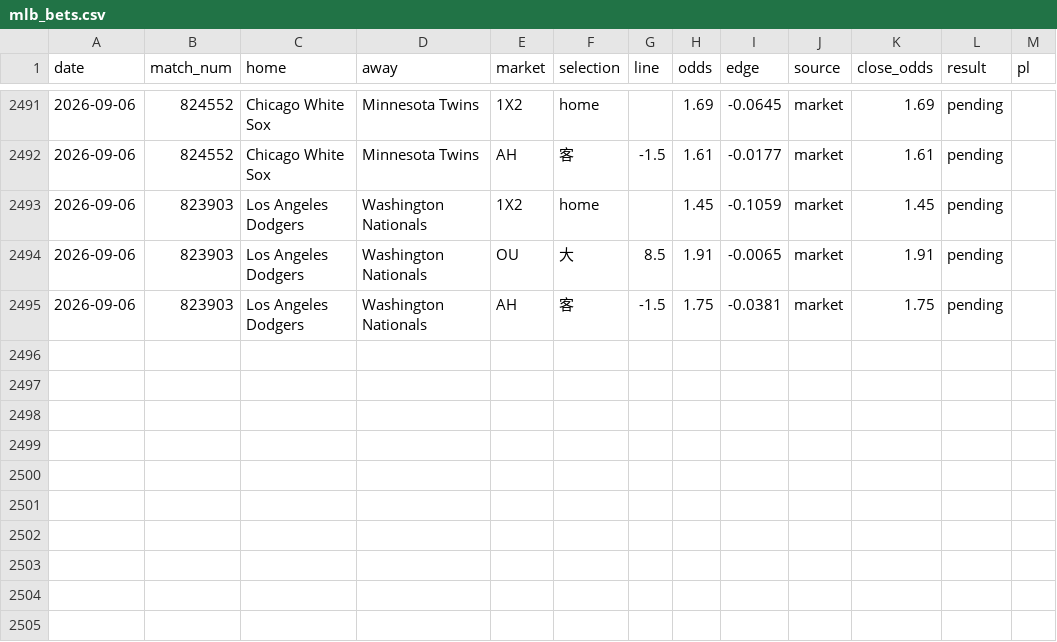
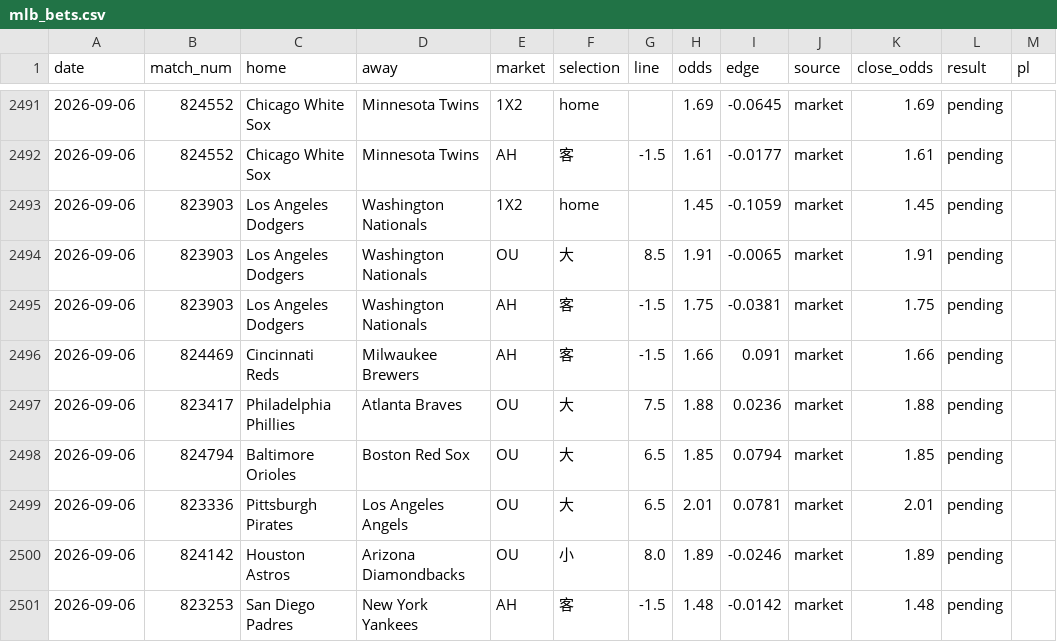
Before and after one commit to c49037027-svg/football, a CSV file: data/mlb_bets.csv, drawn as a sheet; only a part is shown, gaps mark what is left out; the diff names each change by its address in the sheet, - before the commit and + after, or states it on an @@ line.

```diff
--- a/data/mlb_bets.csv
+++ b/data/mlb_bets.csv
+row 2496: 2026-09-06 | 824469 | Cincinnati Reds | Milwaukee Brewers | AH | 客 | -1.5 | 1.66 | 0.091 | market | 1.66 | pending
+row 2497: 2026-09-06 | 823417 | Philadelphia Phillies | Atlanta Braves | OU | 大 | 7.5 | 1.88 | 0.0236 | market | 1.88 | pending
+row 2498: 2026-09-06 | 824794 | Baltimore Orioles | Boston Red Sox | OU | 大 | 6.5 | 1.85 | 0.0794 | market | 1.85 | pending
+row 2499: 2026-09-06 | 823336 | Pittsburgh Pirates | Los Angeles Angels | OU | 大 | 6.5 | 2.01 | 0.0781 | market | 2.01 | pending
+row 2500: 2026-09-06 | 824142 | Houston Astros | Arizona Diamondbacks | OU | 小 | 8.0 | 1.89 | -0.0246 | market | 1.89 | pending
+row 2501: 2026-09-06 | 823253 | San Diego Padres | New York Yankees | AH | 客 | -1.5 | 1.48 | -0.0142 | market | 1.48 | pending
```
Also changed, not shown: data/mlb_model_bets.csv, data/mlb_pitchers.csv, 1 other file.
